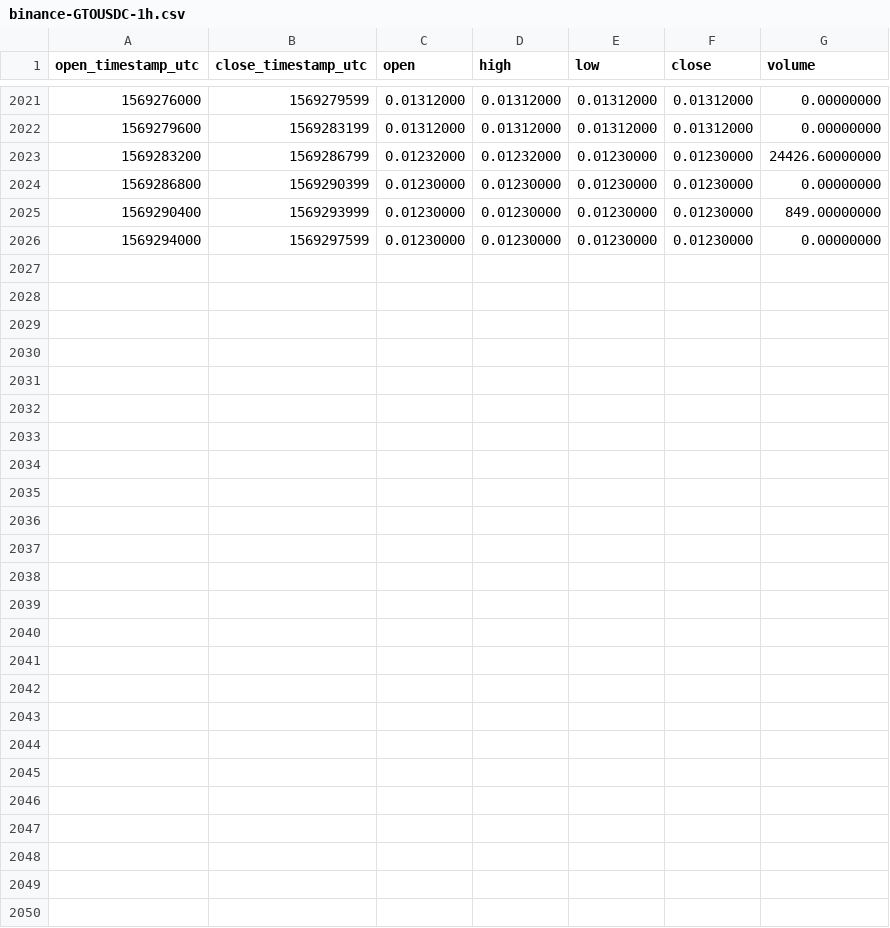
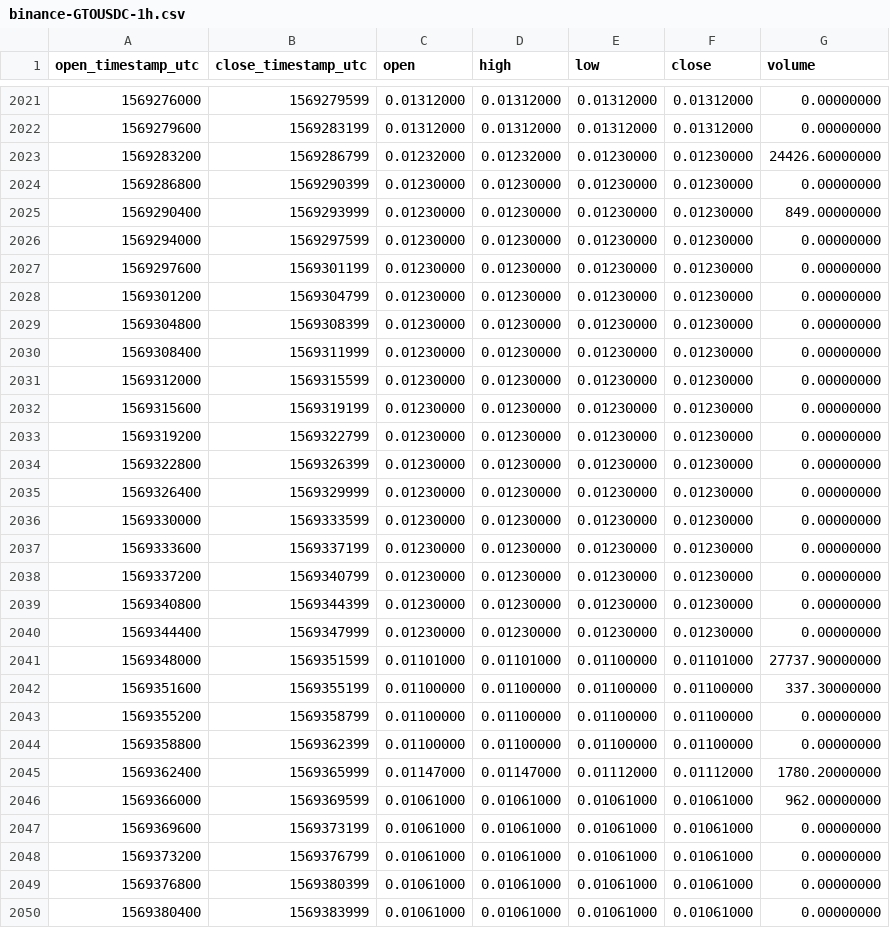
Before and after one commit to cryptobigbro/binance-GTOUSDC, a CSV file: binance-GTOUSDC-1h.csv, drawn as a sheet; only a part is shown, gaps mark what is left out; the diff names each change by its address in the sheet, - before the commit and + after, or states it on an @@ line.

Commit message:
Update OHLCV data.

```diff
--- a/binance-GTOUSDC-1h.csv
+++ b/binance-GTOUSDC-1h.csv
+row 2027: 1569297600 | 1569301199 | 0.01230000 | 0.01230000 | 0.01230000 | 0.01230000 | 0.00000000
+row 2028: 1569301200 | 1569304799 | 0.01230000 | 0.01230000 | 0.01230000 | 0.01230000 | 0.00000000
+row 2029: 1569304800 | 1569308399 | 0.01230000 | 0.01230000 | 0.01230000 | 0.01230000 | 0.00000000
+row 2030: 1569308400 | 1569311999 | 0.01230000 | 0.01230000 | 0.01230000 | 0.01230000 | 0.00000000
+row 2031: 1569312000 | 1569315599 | 0.01230000 | 0.01230000 | 0.01230000 | 0.01230000 | 0.00000000
+row 2032: 1569315600 | 1569319199 | 0.01230000 | 0.01230000 | 0.01230000 | 0.01230000 | 0.00000000
+row 2033: 1569319200 | 1569322799 | 0.01230000 | 0.01230000 | 0.01230000 | 0.01230000 | 0.00000000
+row 2034: 1569322800 | 1569326399 | 0.01230000 | 0.01230000 | 0.01230000 | 0.01230000 | 0.00000000
+row 2035: 1569326400 | 1569329999 | 0.01230000 | 0.01230000 | 0.01230000 | 0.01230000 | 0.00000000
+row 2036: 1569330000 | 1569333599 | 0.01230000 | 0.01230000 | 0.01230000 | 0.01230000 | 0.00000000
+row 2037: 1569333600 | 1569337199 | 0.01230000 | 0.01230000 | 0.01230000 | 0.01230000 | 0.00000000
+row 2038: 1569337200 | 1569340799 | 0.01230000 | 0.01230000 | 0.01230000 | 0.01230000 | 0.00000000
+row 2039: 1569340800 | 1569344399 | 0.01230000 | 0.01230000 | 0.01230000 | 0.01230000 | 0.00000000
+row 2040: 1569344400 | 1569347999 | 0.01230000 | 0.01230000 | 0.01230000 | 0.01230000 | 0.00000000
+row 2041: 1569348000 | 1569351599 | 0.01101000 | 0.01101000 | 0.01100000 | 0.01101000 | 27737.90000000
+row 2042: 1569351600 | 1569355199 | 0.01100000 | 0.01100000 | 0.01100000 | 0.01100000 | 337.30000000
+row 2043: 1569355200 | 1569358799 | 0.01100000 | 0.01100000 | 0.01100000 | 0.01100000 | 0.00000000
+row 2044: 1569358800 | 1569362399 | 0.01100000 | 0.01100000 | 0.01100000 | 0.01100000 | 0.00000000
+row 2045: 1569362400 | 1569365999 | 0.01147000 | 0.01147000 | 0.01112000 | 0.01112000 | 1780.20000000
+row 2046: 1569366000 | 1569369599 | 0.01061000 | 0.01061000 | 0.01061000 | 0.01061000 | 962.00000000
+row 2047: 1569369600 | 1569373199 | 0.01061000 | 0.01061000 | 0.01061000 | 0.01061000 | 0.00000000
+row 2048: 1569373200 | 1569376799 | 0.01061000 | 0.01061000 | 0.01061000 | 0.01061000 | 0.00000000
+row 2049: 1569376800 | 1569380399 | 0.01061000 | 0.01061000 | 0.01061000 | 0.01061000 | 0.00000000
+row 2050: 1569380400 | 1569383999 | 0.01061000 | 0.01061000 | 0.01061000 | 0.01061000 | 0.00000000
```
Also changed, not shown: binance-GTOUSDC-1d.csv.
